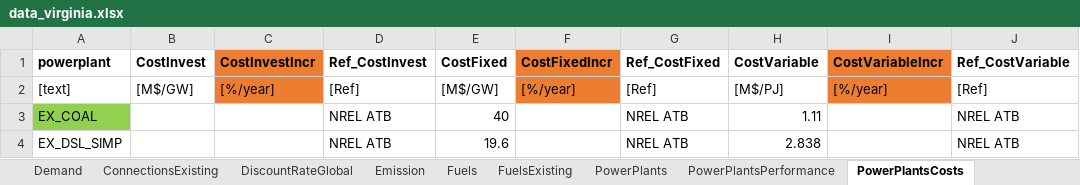
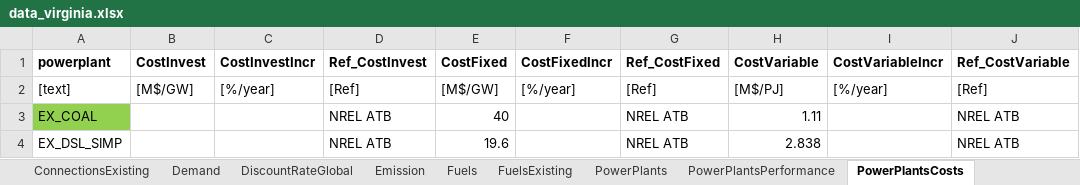
Before and after one commit to coopercenter/temoatools, an Excel workbook: projects/virginia/data/data_virginia.xlsx, sheet PowerPlantsCosts, drawn as a sheet; only a part is shown; values as stored, in another font and other column widths than the file's, no borders; the diff names each change by its address in the sheet, - before the commit and + after, or states it on an @@ line.

```diff
--- a/projects/virginia/data/data_virginia.xlsx (sheet PowerPlantsCosts)
+++ b/projects/virginia/data/data_virginia.xlsx (sheet PowerPlantsCosts)
@@ sheet tab order changed: ConnectionsExisting | Demand | DiscountRateGlobal | Emission | Fuels | FuelsExisting | PowerPlants | PowerPlantsPerformance | PowerPlantsCosts @@
-C1:C2 fill: #ED7D31
+C1:C2 fill: none
-F1:F2 fill: #ED7D31
+F1:F2 fill: none
-I1:I2 fill: #ED7D31
+I1:I2 fill: none
```
Also changed, not shown: sheet Connections, sheet Fuels, sheet PowerPlantsConstraints, 18 other files.
